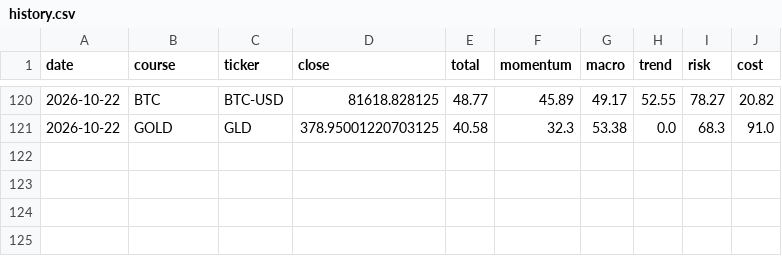
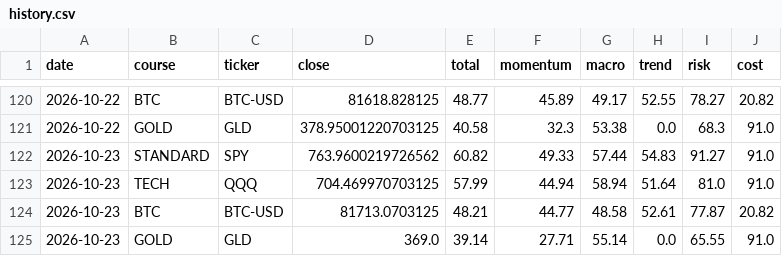
Before and after one commit to singingdog47/nvestment-quant, a CSV file: data/paypay_swing/history.csv, drawn as a sheet; only a part is shown, gaps mark what is left out.

```diff
--- a/data/paypay_swing/history.csv
+++ b/data/paypay_swing/history.csv
@@ -121 +121,5 @@ date,course,ticker,close,total,momentum,macro,trend,risk,cost
 2026-10-22,GOLD,GLD,378.95001220703125,40.58,32.3,53.38,0.0,68.3,91.0
+2026-10-23,STANDARD,SPY,763.9600219726562,60.82,49.33,57.44,54.83,91.27,91.0
+2026-10-23,TECH,QQQ,704.469970703125,57.99,44.94,58.94,51.64,81.0,91.0
+2026-10-23,BTC,BTC-USD,81713.0703125,48.21,44.77,48.58,52.61,77.87,20.82
+2026-10-23,GOLD,GLD,369.0,39.14,27.71,55.14,0.0,65.55,91.0
```
Also changed, not shown: data/intelligence/company_events_latest.csv, data/intelligence/company_events_new.csv, 55 other files.
